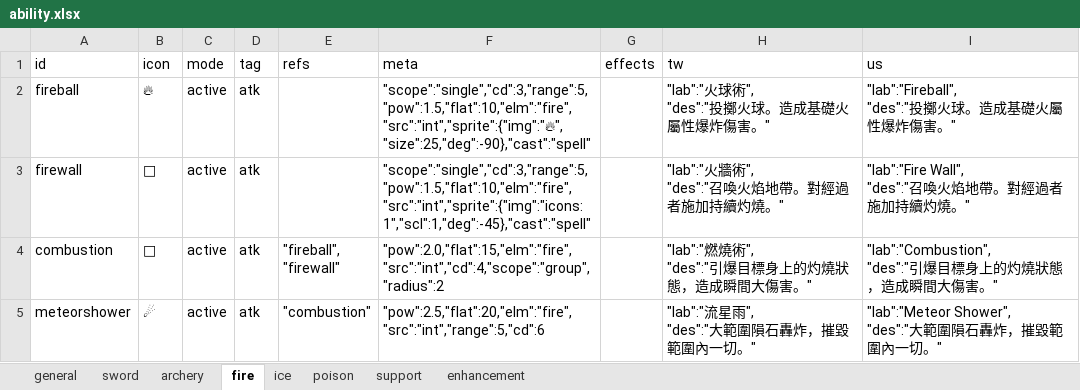
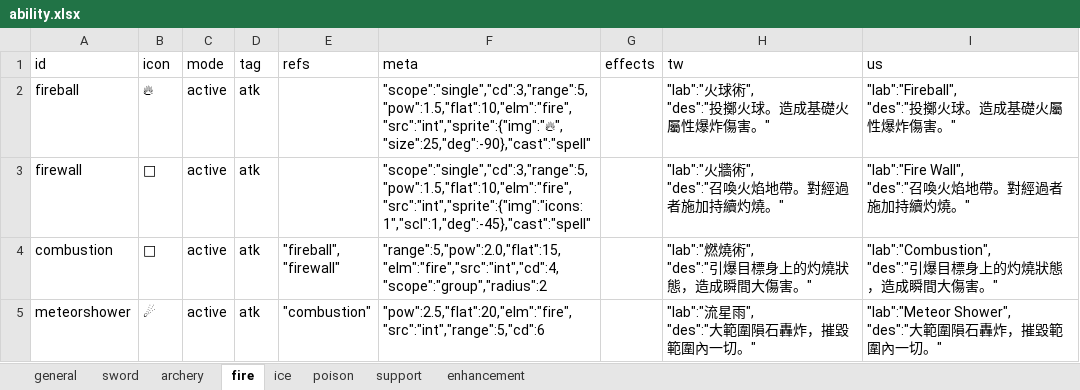
Before and after one commit to bwm0822/game_02, an Excel workbook: xls/ability.xlsx, sheet fire, drawn as a sheet; values as stored, in another font and other column widths than the file's, no borders; the diff names each change by its address in the sheet, - before the commit and + after, or states it on an @@ line.

```diff
--- a/xls/ability.xlsx (sheet fire)
+++ b/xls/ability.xlsx (sheet fire)
-F4 (meta): "pow":2.0,"flat":15,"elm":"fire","src":"int","cd":4,"scope":"group","radius":2
+F4 (meta): "range":5,"pow":2.0,"flat":15,"elm":"fire","src":"int","cd":4,"scope":"group","radius":2
```
Also changed, not shown: sheet sword, 2 other files.
